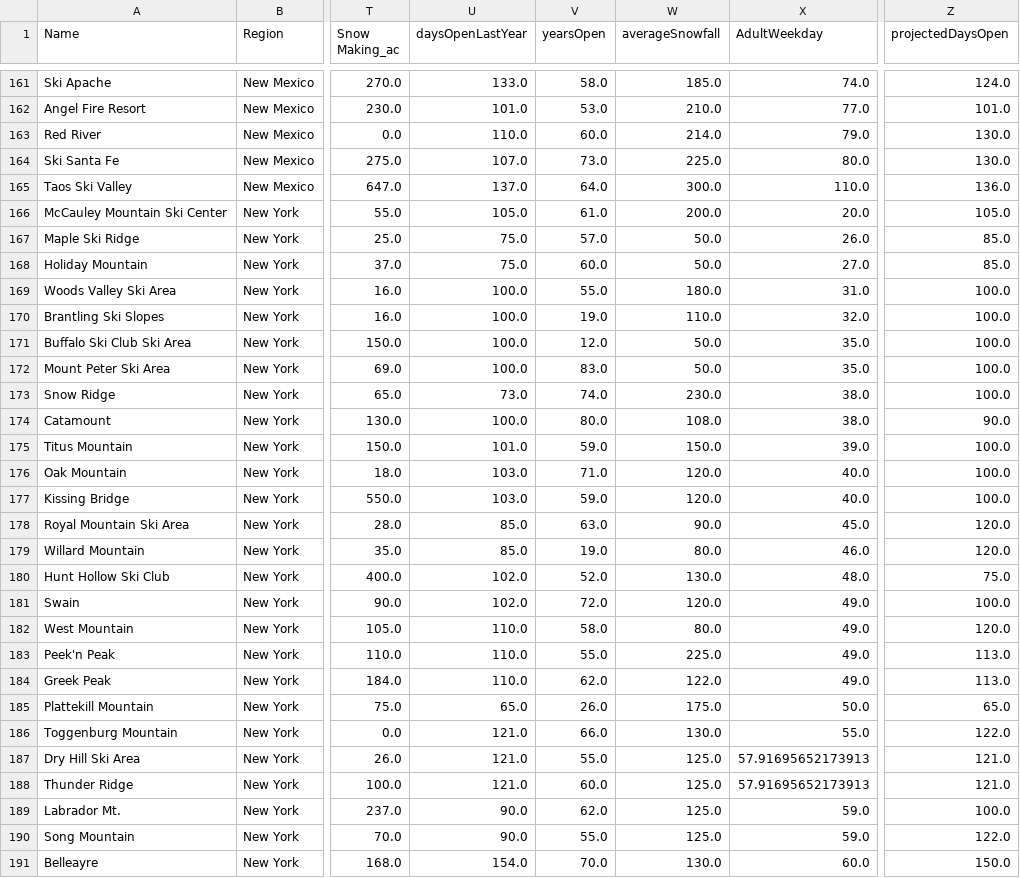
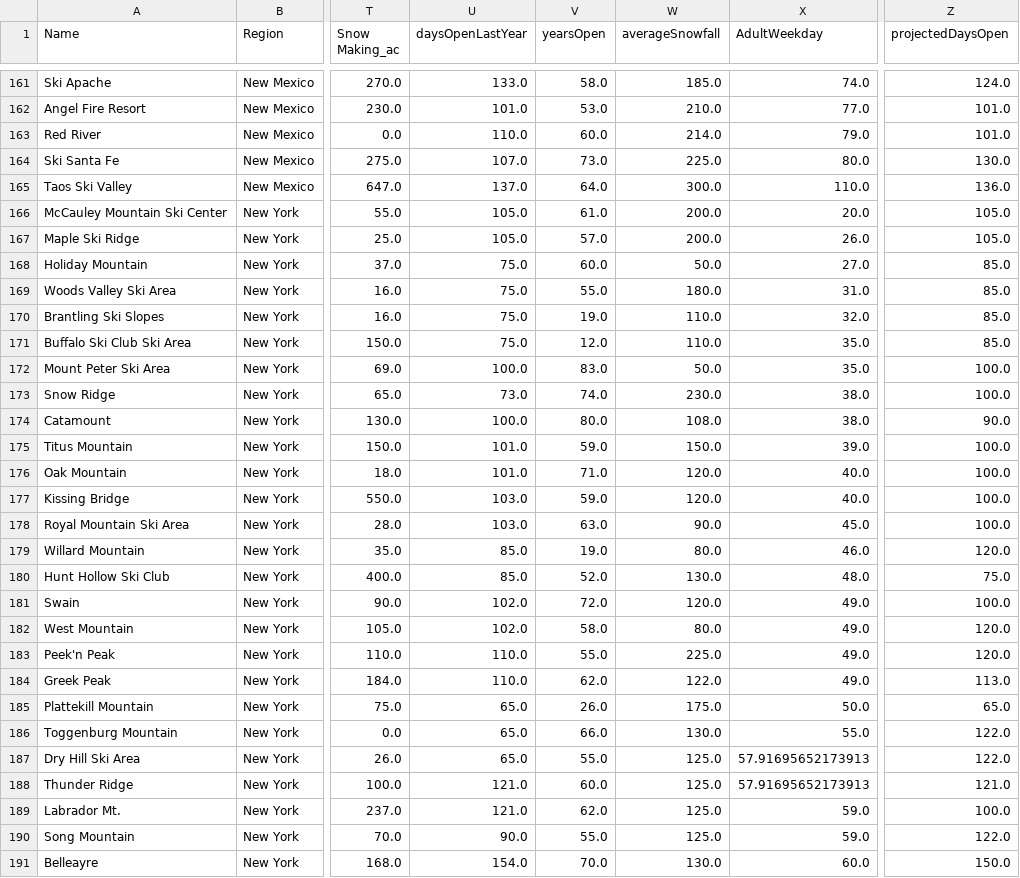
Before and after one commit to SanjaPanda/Guided-Capstone, a CSV file: data/step2_output.csv, drawn as a sheet; only a part is shown, gaps mark what is left out; the diff covers the shown part only; the diff names each change by its address in the sheet, - before the commit and + after, or states it on an @@ line.

```diff
--- a/data/step2_output.csv
+++ b/data/step2_output.csv
-Z163 (projectedDaysOpen): 130.0
+Z163 (projectedDaysOpen): 101.0
-U167 (daysOpenLastYear): 75.0
+U167 (daysOpenLastYear): 105.0
-W167 (averageSnowfall): 50.0
+W167 (averageSnowfall): 200.0
-Z167 (projectedDaysOpen): 85.0
+Z167 (projectedDaysOpen): 105.0
-U169:U171 (daysOpenLastYear): 100.0
+U169:U171 (daysOpenLastYear): 75.0
-Z169:Z171 (projectedDaysOpen): 100.0
+Z169:Z171 (projectedDaysOpen): 85.0
-W171 (averageSnowfall): 50.0
+W171 (averageSnowfall): 110.0
-U176 (daysOpenLastYear): 103.0
+U176 (daysOpenLastYear): 101.0
-U178 (daysOpenLastYear): 85.0
+U178 (daysOpenLastYear): 103.0
-Z178 (projectedDaysOpen): 120.0
+Z178 (projectedDaysOpen): 100.0
-U180 (daysOpenLastYear): 102.0
+U180 (daysOpenLastYear): 85.0
-U182 (daysOpenLastYear): 110.0
+U182 (daysOpenLastYear): 102.0
-Z183 (projectedDaysOpen): 113.0
+Z183 (projectedDaysOpen): 120.0
-U186:U187 (daysOpenLastYear): 121.0
+U186:U187 (daysOpenLastYear): 65.0
-Z187 (projectedDaysOpen): 121.0
+Z187 (projectedDaysOpen): 122.0
-U189 (daysOpenLastYear): 90.0
+U189 (daysOpenLastYear): 121.0
```
Also changed, not shown: 83 edited cells elsewhere in this file, 4 other files.
